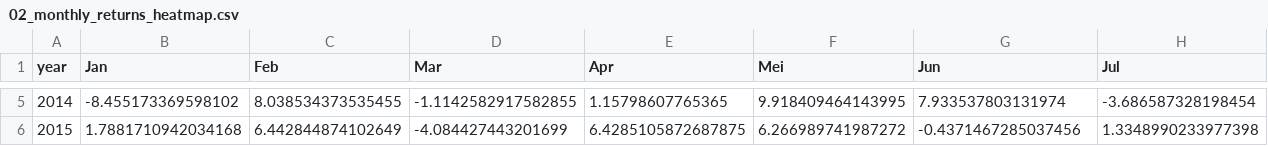
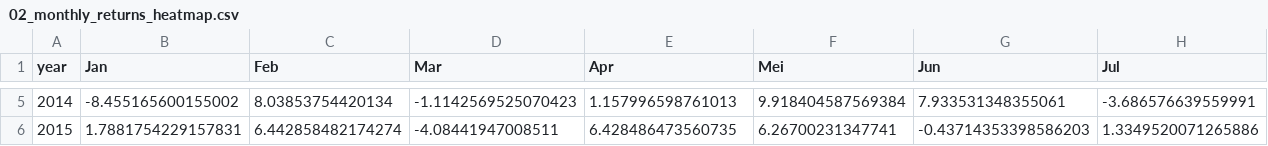
Before and after one commit to Jornvv/VTS-Dashboard, a CSV file: data/v20_report/02_monthly_returns_heatmap.csv, drawn as a sheet; only a part is shown, gaps mark what is left out; the diff covers the shown part only; the diff names each change by its address in the sheet, - before the commit and + after, or states it on an @@ line.

```diff
--- a/data/v20_report/02_monthly_returns_heatmap.csv
+++ b/data/v20_report/02_monthly_returns_heatmap.csv
-B5 (Jan): -8.455173369598102
+B5 (Jan): -8.455165600155002
-C5 (Feb): 8.038534373535455
+C5 (Feb): 8.03853754420134
-D5 (Mar): -1.1142582917582855
+D5 (Mar): -1.1142569525070423
-E5 (Apr): 1.15798607765365
+E5 (Apr): 1.157996598761013
-F5 (Mei): 9.918409464143995
+F5 (Mei): 9.918404587569384
-G5 (Jun): 7.933537803131974
+G5 (Jun): 7.933531348355061
-H5 (Jul): -3.686587328198454
+H5 (Jul): -3.686576639559991
-B6 (Jan): 1.7881710942034168
+B6 (Jan): 1.7881754229157831
-C6 (Feb): 6.442844874102649
+C6 (Feb): 6.442858482174274
-D6 (Mar): -4.084427443201699
+D6 (Mar): -4.08441947008511
-E6 (Apr): 6.4285105872687875
+E6 (Apr): 6.428486473560735
-F6 (Mei): 6.266989741987272
+F6 (Mei): 6.26700231347741
-G6 (Jun): -0.4371467285037456
+G6 (Jun): -0.43714353398586203
-H6 (Jul): 1.3348990233977398
+H6 (Jul): 1.3349520071265886
```
Also changed, not shown: 173 edited cells elsewhere in this file, data/v20_report/01_annual_returns.csv, data/v20_report/03_sleeve_totals.csv, 6 other files.
